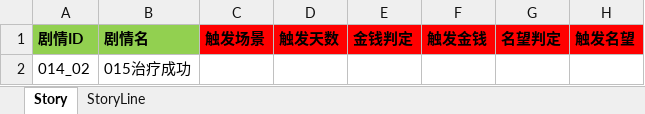
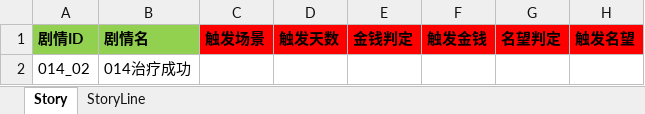
Before and after one commit to lqc19891229/Doctor, an Excel workbook: DataTables/DetailText/剧情/014_02治疗成功.xlsx, sheet Story, drawn as a sheet; only a part is shown; values as stored, in another font and other column widths than the file's, no borders; the diff names each change by its address in the sheet, - before the commit and + after, or states it on an @@ line.

```diff
--- a/DataTables/DetailText/剧情/014_02治疗成功.xlsx (sheet Story)
+++ b/DataTables/DetailText/剧情/014_02治疗成功.xlsx (sheet Story)
-B2 (剧情名): 015治疗成功
+B2 (剧情名): 014治疗成功
```
Also changed, not shown: DataTables/Data.xlsx, DataTables/DetailText/剧情/000_05结局.xlsx, 25 other files.
